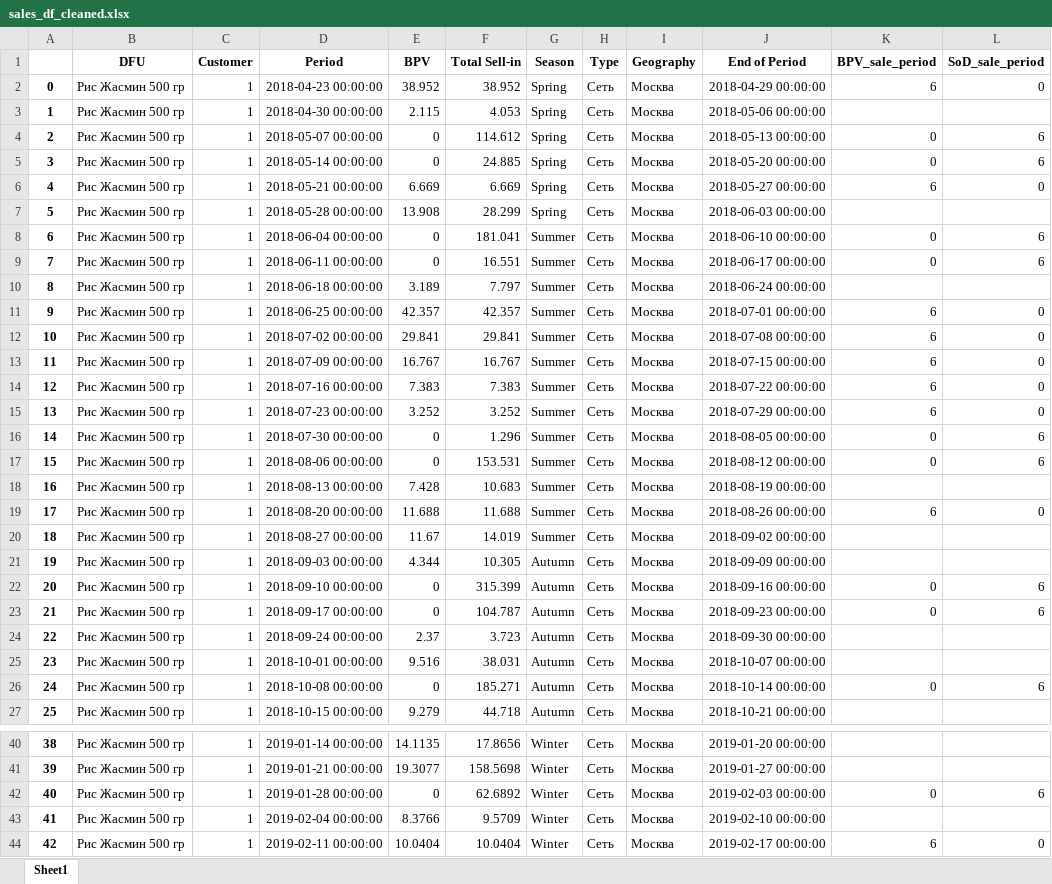
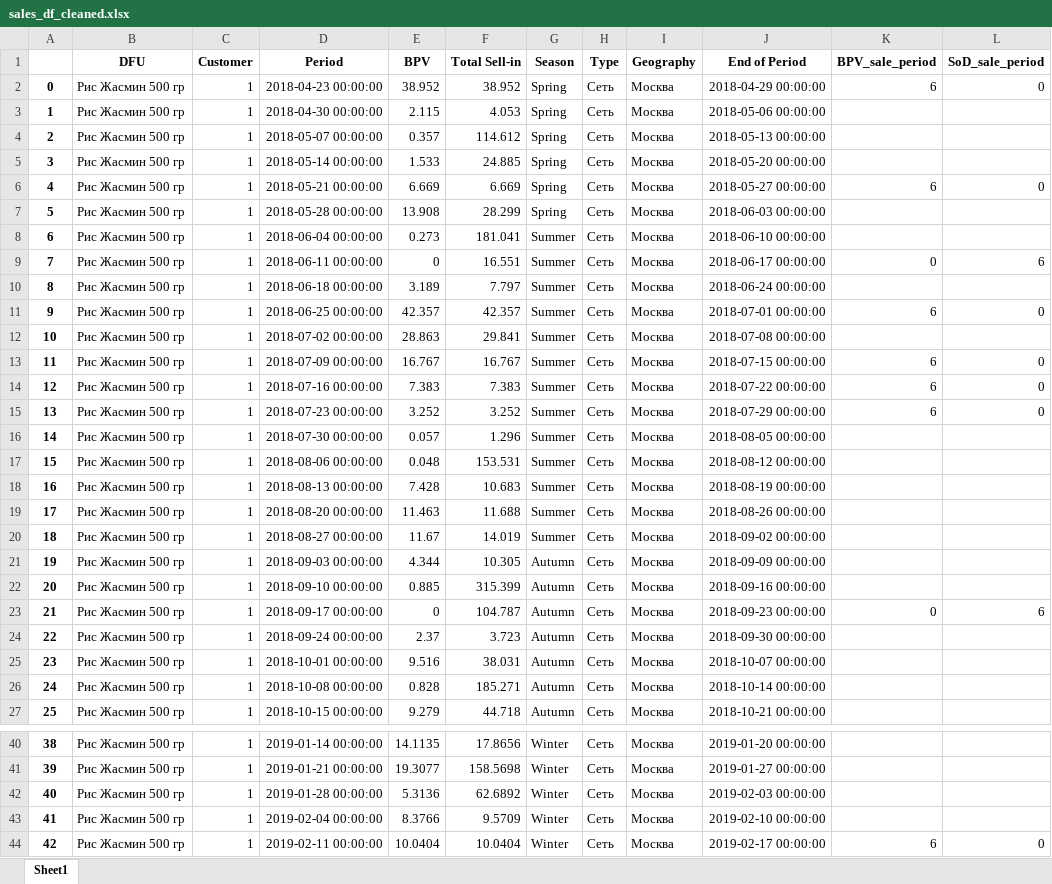
Before and after one commit to DenisMakukh/it-consulting, an Excel workbook: sales_df_cleaned.xlsx, sheet Sheet1, drawn as a sheet; only a part is shown, gaps mark what is left out; values as stored, in another font and other column widths than the file's, no borders; the diff covers the shown part only; the diff names each change by its address in the sheet, - before the commit and + after, or states it on an @@ line.

```diff
--- a/sales_df_cleaned.xlsx (sheet Sheet1)
+++ b/sales_df_cleaned.xlsx (sheet Sheet1)
-E4 (BPV): 0
+E4 (BPV): 0.357
-K4:K5 (BPV_sale_period): 0
+K4:K5 (BPV_sale_period): (empty)
-L4:L5 (SoD_sale_period): 6
+L4:L5 (SoD_sale_period): (empty)
-E5 (BPV): 0
+E5 (BPV): 1.533
-E8 (BPV): 0
+E8 (BPV): 0.273
-K8 (BPV_sale_period): 0
+K8 (BPV_sale_period): (empty)
-L8 (SoD_sale_period): 6
+L8 (SoD_sale_period): (empty)
-E12 (BPV): 29.841
+E12 (BPV): 28.863
-K12 (BPV_sale_period): 6
+K12 (BPV_sale_period): (empty)
-L12 (SoD_sale_period): 0
+L12 (SoD_sale_period): (empty)
-E16 (BPV): 0
+E16 (BPV): 0.057
-K16:K17 (BPV_sale_period): 0
+K16:K17 (BPV_sale_period): (empty)
-L16:L17 (SoD_sale_period): 6
+L16:L17 (SoD_sale_period): (empty)
-E17 (BPV): 0
+E17 (BPV): 0.048
-E19 (BPV): 11.688
+E19 (BPV): 11.463
-K19 (BPV_sale_period): 6
+K19 (BPV_sale_period): (empty)
-L19 (SoD_sale_period): 0
+L19 (SoD_sale_period): (empty)
-E22 (BPV): 0
+E22 (BPV): 0.885
-K22 (BPV_sale_period): 0
+K22 (BPV_sale_period): (empty)
-L22 (SoD_sale_period): 6
+L22 (SoD_sale_period): (empty)
-E26 (BPV): 0
+E26 (BPV): 0.828
-K26 (BPV_sale_period): 0
+K26 (BPV_sale_period): (empty)
-L26 (SoD_sale_period): 6
+L26 (SoD_sale_period): (empty)
-E42 (BPV): 0
+E42 (BPV): 5.3136
-K42 (BPV_sale_period): 0
+K42 (BPV_sale_period): (empty)
-L42 (SoD_sale_period): 6
+L42 (SoD_sale_period): (empty)
```
Also changed, not shown: 300 edited cells elsewhere in this sheet, result_df.xlsx, 2 other files.
